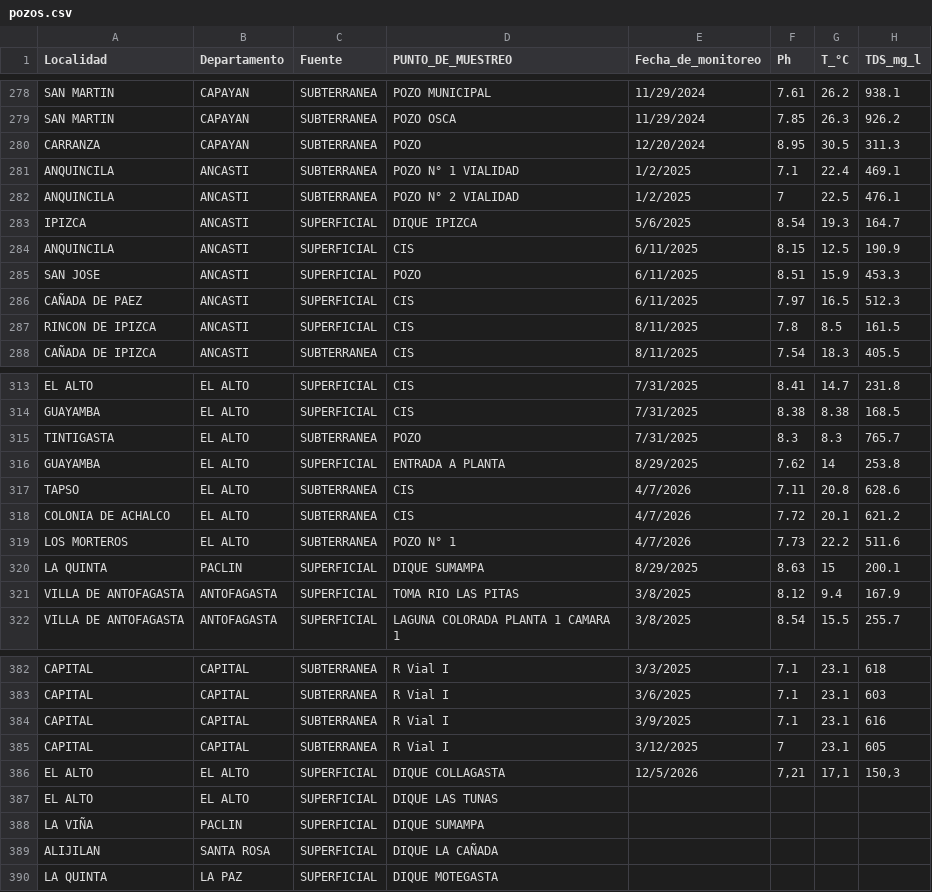
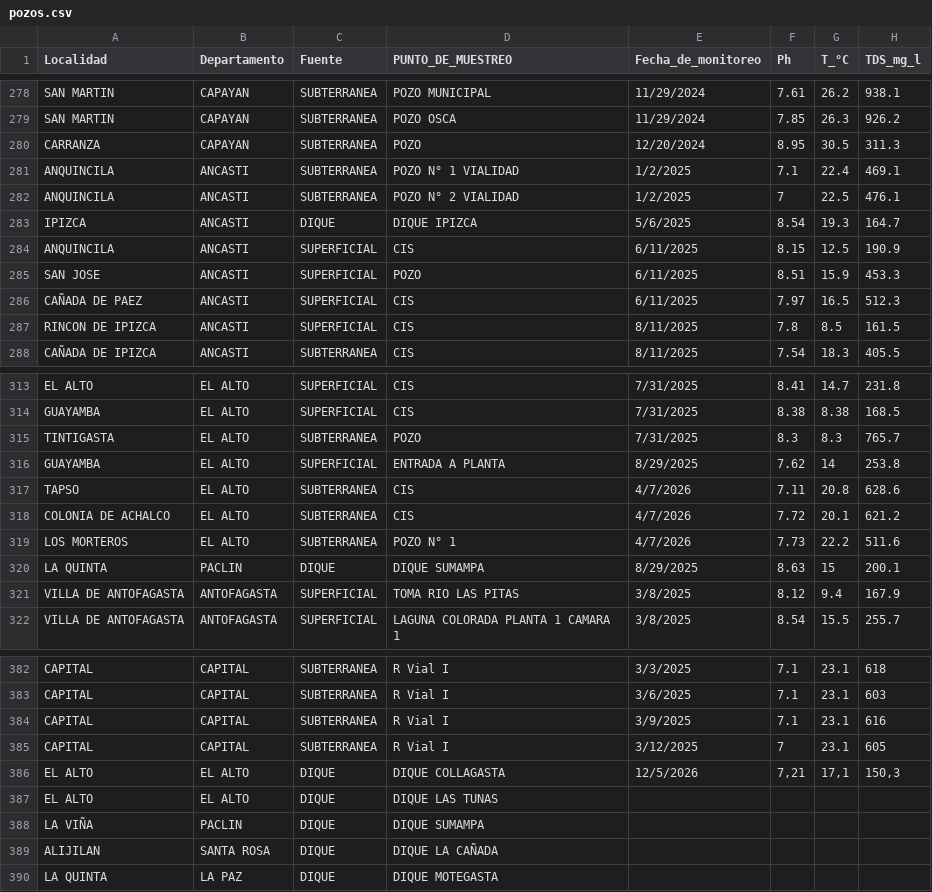
Before and after one commit to APPWEBRASTER2026/watergis, a CSV file: public/pozos.csv, drawn as a sheet; only a part is shown, gaps mark what is left out; the diff names each change by its address in the sheet, - before the commit and + after, or states it on an @@ line.

Commit message:
cargar datos diques

```diff
--- a/public/pozos.csv
+++ b/public/pozos.csv
-C283 (Fuente): SUPERFICIAL
+C283 (Fuente): DIQUE
-C320 (Fuente): SUPERFICIAL
+C320 (Fuente): DIQUE
-C386:C390 (Fuente): SUPERFICIAL
+C386:C390 (Fuente): DIQUE
```
